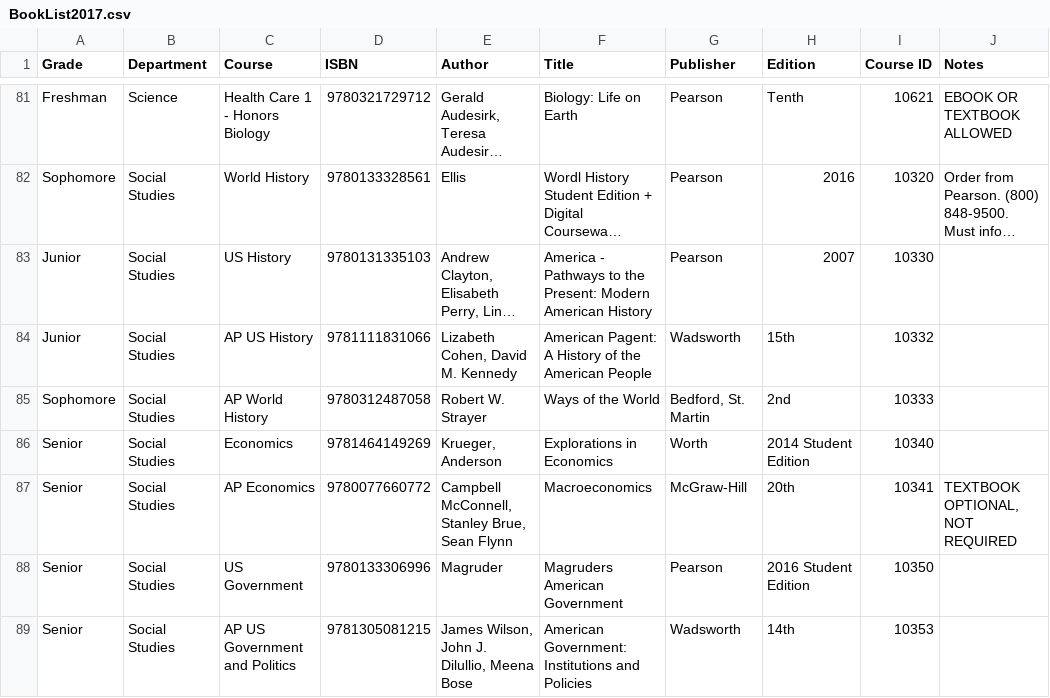
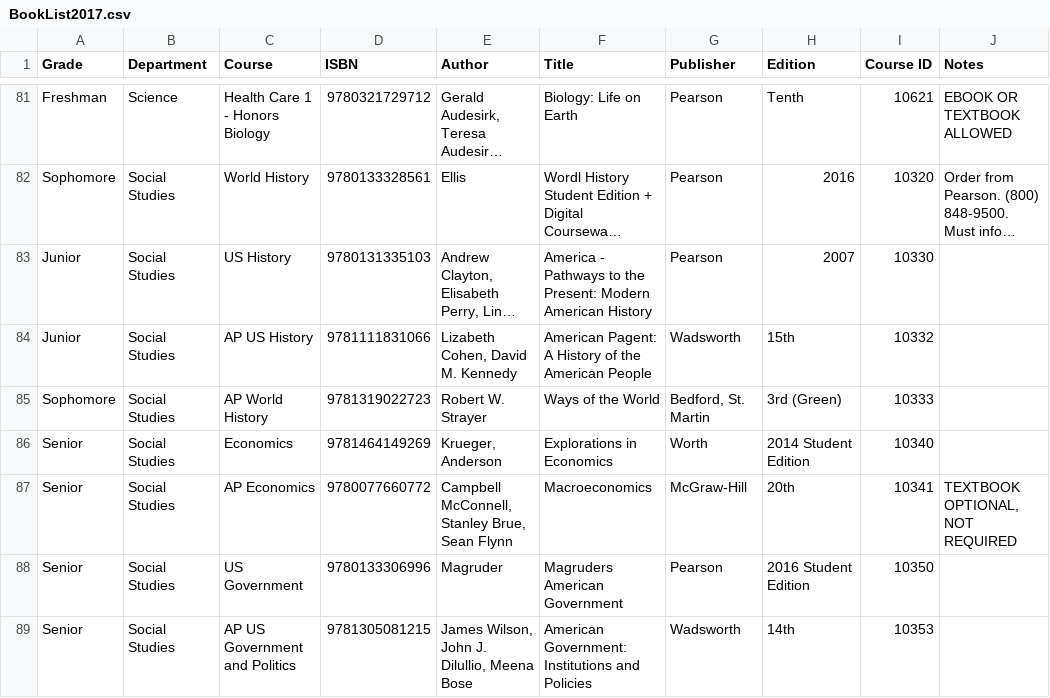
Before and after one commit to JuanLopez713/PHS-BookList, a CSV file: BookList2017.csv, drawn as a sheet; only a part is shown, gaps mark what is left out; long unchanged cells end in ….

Commit message:
Booklist update
Updated AP World History

```diff
--- a/BookList2017.csv
+++ b/BookList2017.csv
@@ -85,3 +85,3 @@
 "Junior","Social Studies","AP US History","9781111831066","Lizabeth Cohen, David M. Kennedy","American Pagent: A History of the American People","Wadsworth","15th","10332",""
-"Sophomore","Social Studies","AP World History","9780312487058","Robert W. Strayer","Ways of the World","Bedford, St. Martin","2nd","10333",""
+"Sophomore","Social Studies","AP World History","9781319022723","Robert W. Strayer","Ways of the World","Bedford, St. Martin","3rd (Green)","10333",""
 "Senior","Social Studies","Economics","9781464149269","Krueger, Anderson","Explorations in Economics","Worth","2014 Student Edition","10340",""
```
